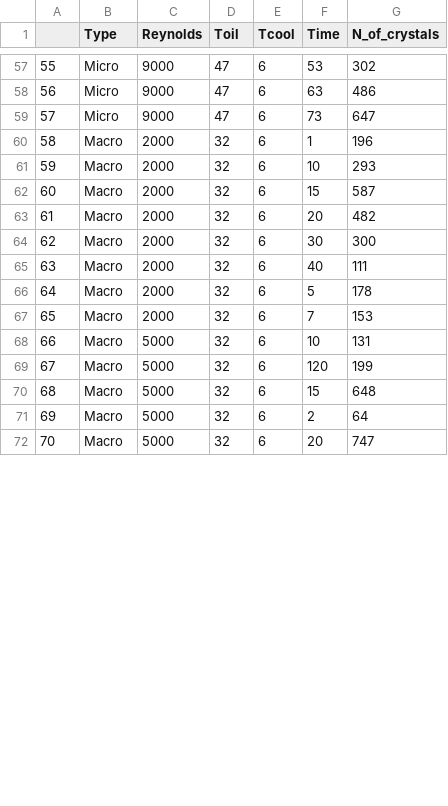
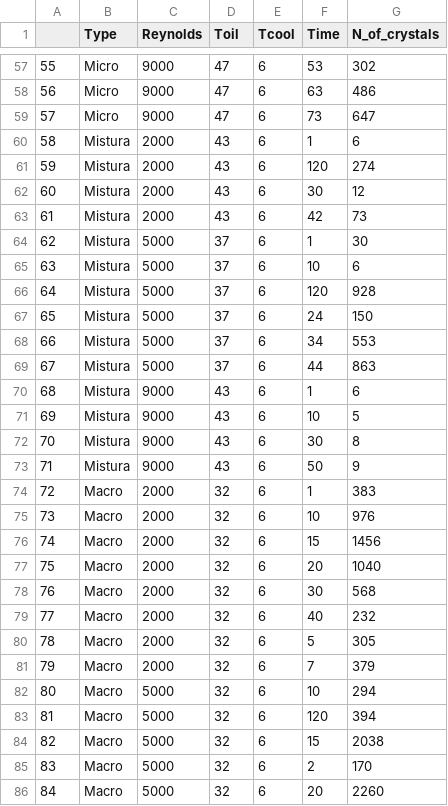
Before and after one commit to lgomesgl/Tratamento-de-imagens-FUNWAX, a CSV file: Results_number_of_crystals.csv, drawn as a sheet; only a part is shown, gaps mark what is left out; addresses are those after the commit; the diff covers the shown part only; the diff names each change by its address in the sheet, - before the commit and + after, or states it on an @@ line.

```diff
--- a/Results_number_of_crystals.csv
+++ b/Results_number_of_crystals.csv
+row 60: 58 | Mistura | 2000 | 43 | 6 | 1 | 6
+row 61: 59 | Mistura | 2000 | 43 | 6 | 120 | 274
+row 62: 60 | Mistura | 2000 | 43 | 6 | 30 | 12
+row 63: 61 | Mistura | 2000 | 43 | 6 | 42 | 73
+row 64: 62 | Mistura | 5000 | 37 | 6 | 1 | 30
+row 65: 63 | Mistura | 5000 | 37 | 6 | 10 | 6
+row 66: 64 | Mistura | 5000 | 37 | 6 | 120 | 928
+row 67: 65 | Mistura | 5000 | 37 | 6 | 24 | 150
+row 68: 66 | Mistura | 5000 | 37 | 6 | 34 | 553
+row 69: 67 | Mistura | 5000 | 37 | 6 | 44 | 863
+row 70: 68 | Mistura | 9000 | 43 | 6 | 1 | 6
+row 71: 69 | Mistura | 9000 | 43 | 6 | 10 | 5
+row 72: 70 | Mistura | 9000 | 43 | 6 | 30 | 8
+row 73: 71 | Mistura | 9000 | 43 | 6 | 50 | 9
@@ column A renumbered from row 74 down @@
-G74 (N_of_crystals): 196
+G74 (N_of_crystals): 383
-G75 (N_of_crystals): 293
+G75 (N_of_crystals): 976
-G76 (N_of_crystals): 587
+G76 (N_of_crystals): 1456
-G77 (N_of_crystals): 482
+G77 (N_of_crystals): 1040
-G78 (N_of_crystals): 300
+G78 (N_of_crystals): 568
-G79 (N_of_crystals): 111
+G79 (N_of_crystals): 232
-G80 (N_of_crystals): 178
+G80 (N_of_crystals): 305
-G81 (N_of_crystals): 153
+G81 (N_of_crystals): 379
-G82 (N_of_crystals): 131
+G82 (N_of_crystals): 294
-G83 (N_of_crystals): 199
+G83 (N_of_crystals): 394
-G84 (N_of_crystals): 648
+G84 (N_of_crystals): 2038
-G85 (N_of_crystals): 64
+G85 (N_of_crystals): 170
-G86 (N_of_crystals): 747
+G86 (N_of_crystals): 2260
```
Also changed, not shown: 51 edited cells elsewhere in this file, 5 other files.
